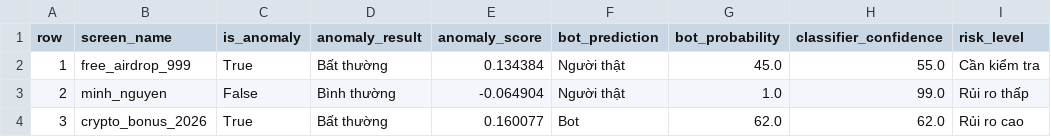
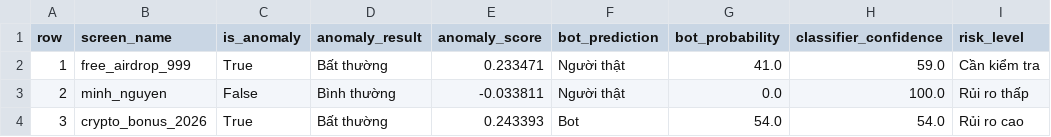
Before and after one commit to ncdanh0311/SocialAnomalyDetection, a CSV file: outputs/predictions/latest_batch_results.csv, drawn as a sheet; only a part is shown; the diff names each change by its address in the sheet, - before the commit and + after, or states it on an @@ line.

```diff
--- a/outputs/predictions/latest_batch_results.csv
+++ b/outputs/predictions/latest_batch_results.csv
-E2 (anomaly_score): 0.134384
+E2 (anomaly_score): 0.233471
-G2 (bot_probability): 45.0
+G2 (bot_probability): 41.0
-H2 (classifier_confidence): 55.0
+H2 (classifier_confidence): 59.0
-E3 (anomaly_score): -0.064904
+E3 (anomaly_score): -0.033811
-G3 (bot_probability): 1.0
+G3 (bot_probability): 0.0
-H3 (classifier_confidence): 99.0
+H3 (classifier_confidence): 100.0
-E4 (anomaly_score): 0.160077
+E4 (anomaly_score): 0.243393
-G4 (bot_probability): 62.0
+G4 (bot_probability): 54.0
-H4 (classifier_confidence): 62.0
+H4 (classifier_confidence): 54.0
```
Also changed, not shown: 26 other files.
